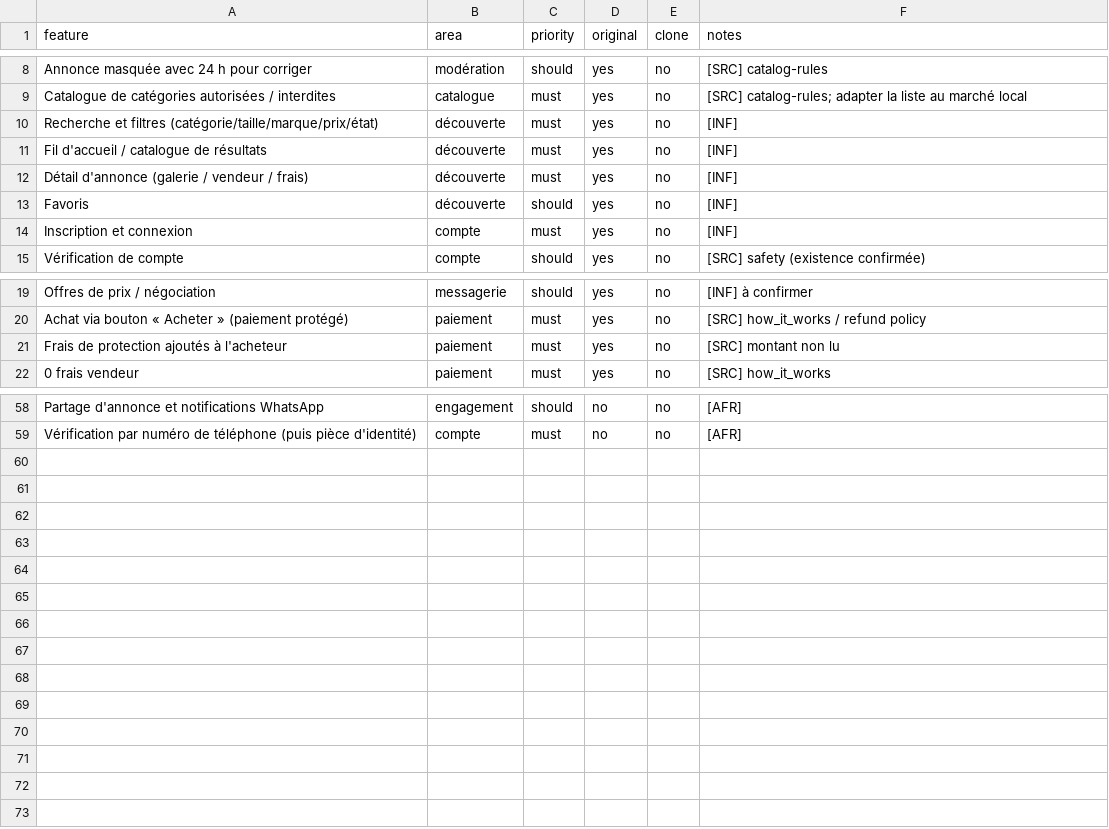
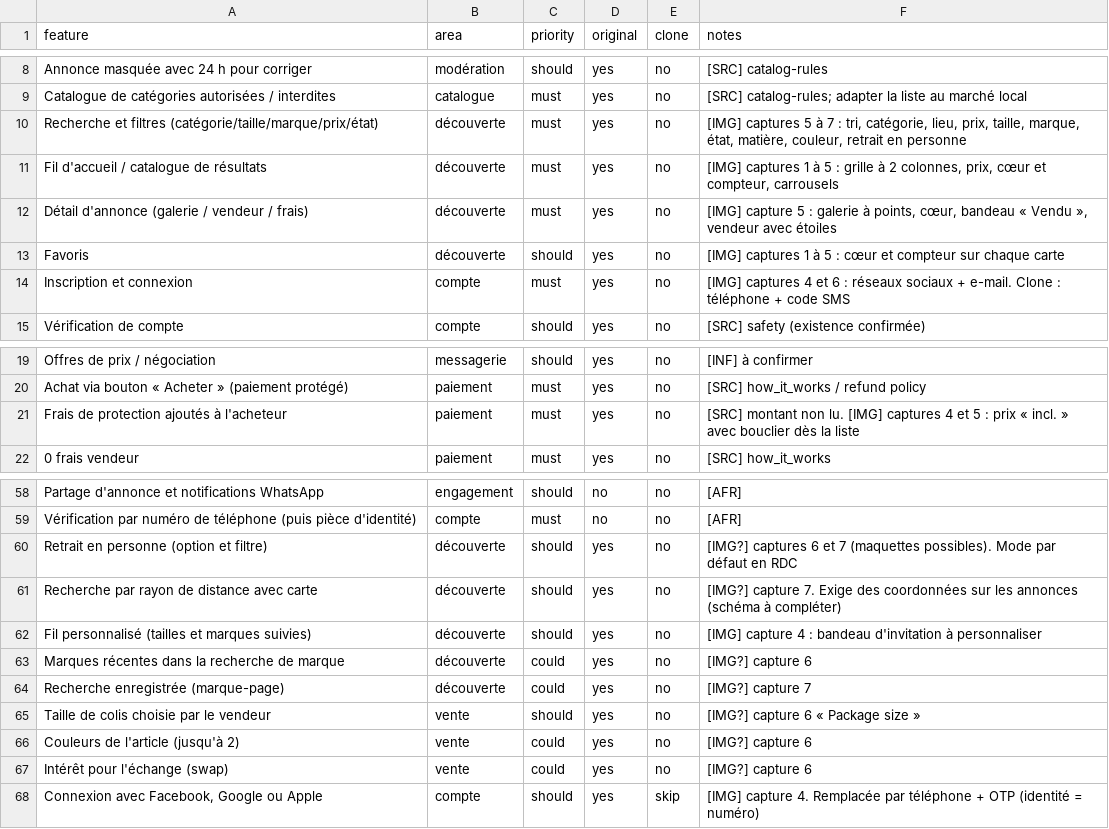
Before and after one commit to garciantumba395/Teka-na-pete-nionso, a CSV file: replica/features.csv, drawn as a sheet; only a part is shown, gaps mark what is left out.

```diff
--- a/replica/features.csv
+++ b/replica/features.csv
@@ -9,7 +9,7 @@ Annonce masquée avec 24 h pour corriger,modération,should,yes,no,[SRC] catalog
 Catalogue de catégories autorisées / interdites,catalogue,must,yes,no,[SRC] catalog-rules; adapter la liste au marché local
-Recherche et filtres (catégorie/taille/marque/prix/état),découverte,must,yes,no,[INF]
-Fil d'accueil / catalogue de résultats,découverte,must,yes,no,[INF]
-Détail d'annonce (galerie / vendeur / frais),découverte,must,yes,no,[INF]
-Favoris,découverte,should,yes,no,[INF]
-Inscription et connexion,compte,must,yes,no,[INF]
+Recherche et filtres (catégorie/taille/marque/prix/état),découverte,must,yes,no,"[IMG] captures 5 à 7 : tri, catégorie, lieu, prix, taille, marque, état, matière, couleur, retrait en personne"
+Fil d'accueil / catalogue de résultats,découverte,must,yes,no,"[IMG] captures 1 à 5 : grille à 2 colonnes, prix, cœur et compteur, carrousels"
+Détail d'annonce (galerie / vendeur / frais),découverte,must,yes,no,"[IMG] capture 5 : galerie à points, cœur, bandeau « Vendu », vendeur avec étoiles"
+Favoris,découverte,should,yes,no,[IMG] captures 1 à 5 : cœur et compteur sur chaque carte
+Inscription et connexion,compte,must,yes,no,[IMG] captures 4 et 6 : réseaux sociaux + e-mail. Clone : téléphone + code SMS
 Vérification de compte,compte,should,yes,no,[SRC] safety (existence confirmée)
@@ -20,3 +20,3 @@ Offres de prix / négociation,messagerie,should,yes,no,[INF] à confirmer
 Achat via bouton « Acheter » (paiement protégé),paiement,must,yes,no,[SRC] how_it_works / refund policy
-Frais de protection ajoutés à l'acheteur,paiement,must,yes,no,[SRC] montant non lu
+Frais de protection ajoutés à l'acheteur,paiement,must,yes,no,[SRC] montant non lu. [IMG] captures 4 et 5 : prix « incl. » avec bouclier dès la liste
 0 frais vendeur,paiement,must,yes,no,[SRC] how_it_works
@@ -59 +59,10 @@ Partage d'annonce et notifications WhatsApp,engagement,should,no,no,[AFR]
 Vérification par numéro de téléphone (puis pièce d'identité),compte,must,no,no,[AFR]
+Retrait en personne (option et filtre),découverte,should,yes,no,[IMG?] captures 6 et 7 (maquettes possibles). Mode par défaut en RDC
+Recherche par rayon de distance avec carte,découverte,should,yes,no,[IMG?] capture 7. Exige des coordonnées sur les annonces (schéma à compléter)
+Fil personnalisé (tailles et marques suivies),découverte,should,yes,no,[IMG] capture 4 : bandeau d'invitation à personnaliser
+Marques récentes dans la recherche de marque,découverte,could,yes,no,[IMG?] capture 6
+Recherche enregistrée (marque-page),découverte,could,yes,no,[IMG?] capture 7
+Taille de colis choisie par le vendeur,vente,should,yes,no,[IMG?] capture 6 « Package size »
+Couleurs de l'article (jusqu'à 2),vente,could,yes,no,[IMG?] capture 6
+Intérêt pour l'échange (swap),vente,could,yes,no,[IMG?] capture 6
+"Connexion avec Facebook, Google ou Apple",compte,should,yes,skip,[IMG] capture 4. Remplacée par téléphone + OTP (identité = numéro)
```
Also changed, not shown: 10 other files.
